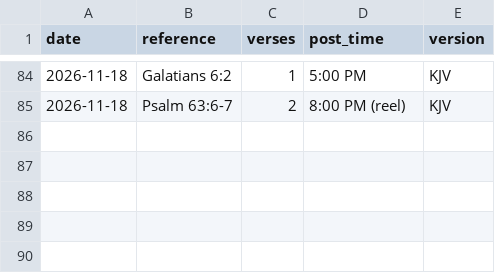
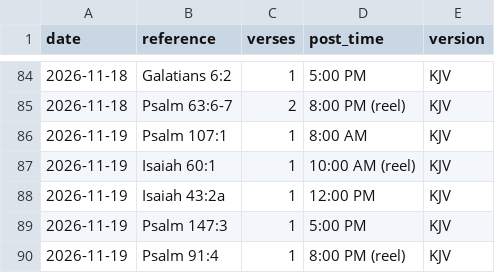
Before and after one commit to onelifemediallc-sudo/lovegod-media, a CSV file: verse-log.csv, drawn as a sheet; only a part is shown, gaps mark what is left out; the diff names each change by its address in the sheet, - before the commit and + after, or states it on an @@ line.

```diff
--- a/verse-log.csv
+++ b/verse-log.csv
+row 86: 2026-11-19 | Psalm 107:1 | 1 | 8:00 AM | KJV
+row 87: 2026-11-19 | Isaiah 60:1 | 1 | 10:00 AM (reel) | KJV
+row 88: 2026-11-19 | Isaiah 43:2a | 1 | 12:00 PM | KJV
+row 89: 2026-11-19 | Psalm 147:3 | 1 | 5:00 PM | KJV
+row 90: 2026-11-19 | Psalm 91:4 | 1 | 8:00 PM (reel) | KJV
```
Also changed, not shown: 1 other file.
